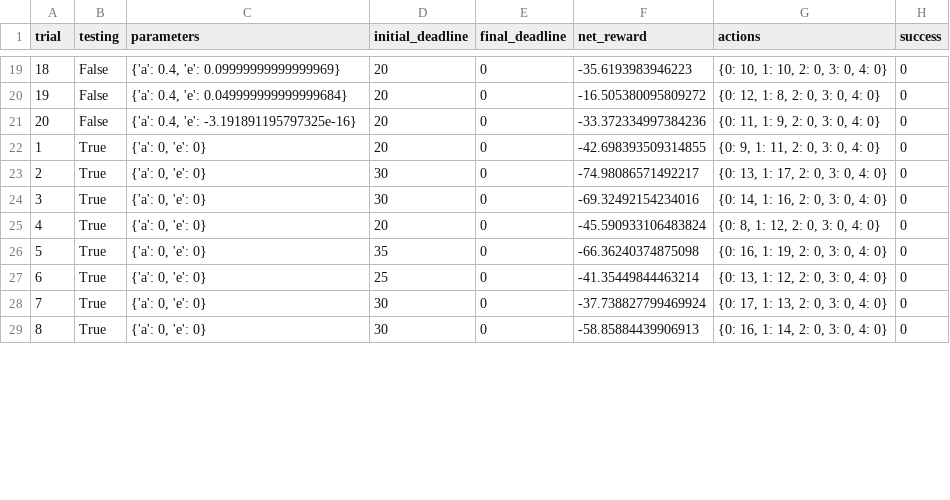
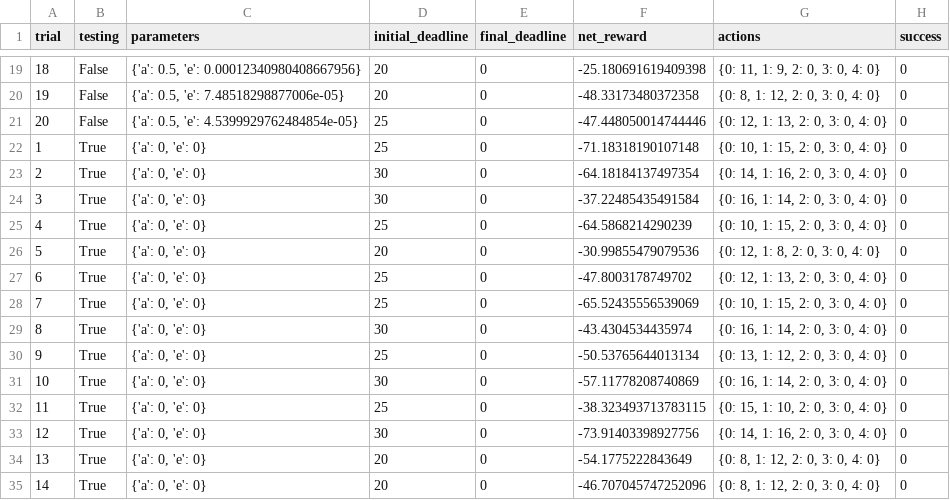
Before and after one commit to vijayPagi/SmartCab, a CSV file: logs/sim_default-learning.csv, drawn as a sheet; only a part is shown, gaps mark what is left out; addresses are those after the commit; the diff covers the shown part only; the diff names each change by its address in the sheet, - before the commit and + after, or states it on an @@ line.

Commit message:
Add:Changed the logic
Added decay functions and changed the alpha and tolerance to increase the rewards and rating

```diff
--- a/logs/sim_default-learning.csv
+++ b/logs/sim_default-learning.csv
@@ column A (trial) renumbered between rows 8 and 39 @@
-C19 (parameters): {'a': 0.4, 'e': 0.09999999999999969}
+C19 (parameters): {'a': 0.5, 'e': 0.00012340980408667956}
-F19 (net_reward): -35.6193983946223
+F19 (net_reward): -25.180691619409398
-G19 (actions): {0: 10, 1: 10, 2: 0, 3: 0, 4: 0}
+G19 (actions): {0: 11, 1: 9, 2: 0, 3: 0, 4: 0}
-C20 (parameters): {'a': 0.4, 'e': 0.049999999999999684}
+C20 (parameters): {'a': 0.5, 'e': 7.48518298877006e-05}
-F20 (net_reward): -16.505380095809272
+F20 (net_reward): -48.33173480372358
-G20 (actions): {0: 12, 1: 8, 2: 0, 3: 0, 4: 0}
+G20 (actions): {0: 8, 1: 12, 2: 0, 3: 0, 4: 0}
-C21 (parameters): {'a': 0.4, 'e': -3.191891195797325e-16}
+C21 (parameters): {'a': 0.5, 'e': 4.5399929762484854e-05}
-D21:D22 (initial_deadline): 20
+D21:D22 (initial_deadline): 25
-F21 (net_reward): -33.372334997384236
+F21 (net_reward): -47.448050014744446
-G21 (actions): {0: 11, 1: 9, 2: 0, 3: 0, 4: 0}
+G21 (actions): {0: 12, 1: 13, 2: 0, 3: 0, 4: 0}
-F22 (net_reward): -42.698393509314855
+F22 (net_reward): -71.18318190107148
-G22 (actions): {0: 9, 1: 11, 2: 0, 3: 0, 4: 0}
+G22 (actions): {0: 10, 1: 15, 2: 0, 3: 0, 4: 0}
-F23 (net_reward): -74.98086571492217
+F23 (net_reward): -64.18184137497354
-G23 (actions): {0: 13, 1: 17, 2: 0, 3: 0, 4: 0}
+G23 (actions): {0: 14, 1: 16, 2: 0, 3: 0, 4: 0}
-F24 (net_reward): -69.32492154234016
+F24 (net_reward): -37.22485435491584
-G24 (actions): {0: 14, 1: 16, 2: 0, 3: 0, 4: 0}
+G24 (actions): {0: 16, 1: 14, 2: 0, 3: 0, 4: 0}
+row 25: 4 | True | {'a': 0, 'e': 0} | 25 | 0 | -64.5868214290239 | {0: 10, 1: 15, 2: 0, 3: 0, 4: 0} | 0
-F26 (net_reward): -45.590933106483824
+F26 (net_reward): -30.99855479079536
-G26 (actions): {0: 8, 1: 12, 2: 0, 3: 0, 4: 0}
+G26 (actions): {0: 12, 1: 8, 2: 0, 3: 0, 4: 0}
+row 27: 6 | True | {'a': 0, 'e': 0} | 25 | 0 | -47.8003178749702 | {0: 12, 1: 13, 2: 0, 3: 0, 4: 0} | 0
+row 28: 7 | True | {'a': 0, 'e': 0} | 25 | 0 | -65.52435556539069 | {0: 10, 1: 15, 2: 0, 3: 0, 4: 0} | 0
-D29 (initial_deadline): 35
+D29 (initial_deadline): 30
-F29 (net_reward): -66.36240374875098
+F29 (net_reward): -43.4304534435974
-G29 (actions): {0: 16, 1: 19, 2: 0, 3: 0, 4: 0}
+G29 (actions): {0: 16, 1: 14, 2: 0, 3: 0, 4: 0}
-F30 (net_reward): -41.35449844463214
+F30 (net_reward): -50.53765644013134
-F31 (net_reward): -37.738827799469924
+F31 (net_reward): -57.11778208740869
-G31 (actions): {0: 17, 1: 13, 2: 0, 3: 0, 4: 0}
+G31 (actions): {0: 16, 1: 14, 2: 0, 3: 0, 4: 0}
+row 32: 11 | True | {'a': 0, 'e': 0} | 25 | 0 | -38.323493713783115 | {0: 15, 1: 10, 2: 0, 3: 0, 4: 0} | 0
-F33 (net_reward): -58.85884439906913
+F33 (net_reward): -73.91403398927756
-G33 (actions): {0: 16, 1: 14, 2: 0, 3: 0, 4: 0}
+G33 (actions): {0: 14, 1: 16, 2: 0, 3: 0, 4: 0}
+row 34: 13 | True | {'a': 0, 'e': 0} | 20 | 0 | -54.1775222843649 | {0: 8, 1: 12, 2: 0, 3: 0, 4: 0} | 0
+row 35: 14 | True | {'a': 0, 'e': 0} | 20 | 0 | -46.707045747252096 | {0: 8, 1: 12, 2: 0, 3: 0, 4: 0} | 0
```
Also changed, not shown: 5 added rows, 1 removed row and 62 edited cells elsewhere in this file, 6 other files.
